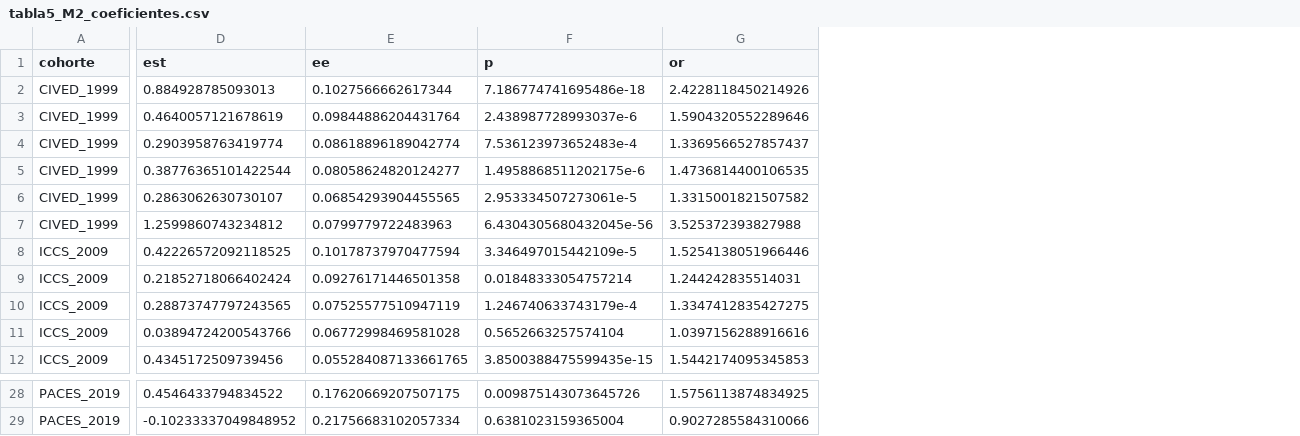
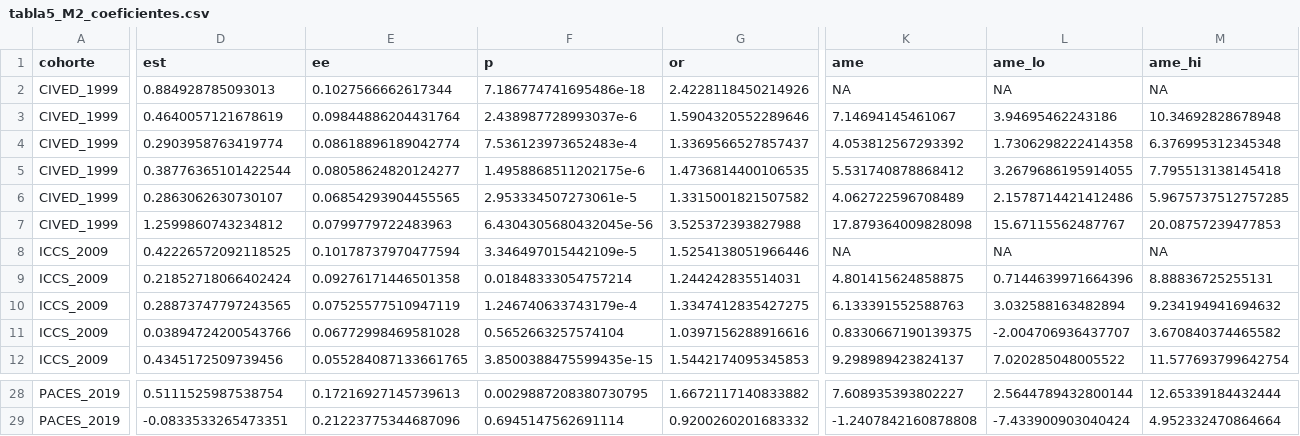
Before and after one commit to BenjaminZA/Tesis-Pregrado-, a CSV file: output/modelos_escrito/datos/tabla5_M2_coeficientes.csv, drawn as a sheet; only a part is shown, gaps mark what is left out; the diff covers the shown part only; the diff names each change by its address in the sheet, - before the commit and + after, or states it on an @@ line.

```diff
--- a/output/modelos_escrito/datos/tabla5_M2_coeficientes.csv
+++ b/output/modelos_escrito/datos/tabla5_M2_coeficientes.csv
+column K (ame), rows 2-12: NA | 7.14694145461067 | 4.053812567293392 | 5.531740878868412 | 4.062722596708489 | 17.879364009828098 | NA | 4.801415624858875 | 6.133391552588763 | 0.8330667190139375 | 9.298989423824137; rows 28-29: 7.608935393802227 | -1.2407842160878808
+column L (ame_lo), rows 2-12: NA | 3.94695462243186 | 1.7306298222414358 | 3.2679686195914055 | 2.1578714421412486 | 15.67115562487767 | NA | 0.7144639971664396 | 3.032588163482894 | -2.004706936437707 | 7.020285048005522; rows 28-29: 2.5644789432800144 | -7.433900903040424
+column M (ame_hi), rows 2-12: NA | 10.34692828678948 | 6.376995312345348 | 7.795513138145418 | 5.9675737512757285 | 20.08757239477853 | NA | 8.88836725255131 | 9.234194941694632 | 3.670840374465582 | 11.577693799642754; rows 28-29: 12.65339184432444 | 4.952332470864664
-D28 (est): 0.4546433794834522
+D28 (est): 0.5111525987538754
-E28 (ee): 0.17620669207507175
+E28 (ee): 0.17216927145739613
-F28 (p): 0.009875143073645726
+F28 (p): 0.0029887208380730795
-G28 (or): 1.5756113874834925
+G28 (or): 1.6672117140833882
-D29 (est): -0.10233337049848952
+D29 (est): -0.0833533265473351
-E29 (ee): 0.21756683102057334
+E29 (ee): 0.21223775344687096
-F29 (p): 0.6381023159365004
+F29 (p): 0.6945147562691114
-G29 (or): 0.9027285584310066
+G29 (or): 0.9200260201683332
```
Also changed, not shown: 35 edited cells elsewhere in this file, output/modelos_escrito/datos/figura2_interaccion_libros_clima.csv, output/modelos_escrito/datos/figuraA2_interaccion_educacion_clima.csv, 17 other files.
